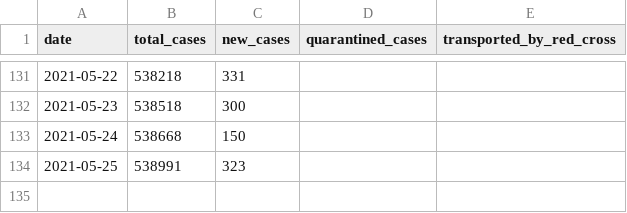
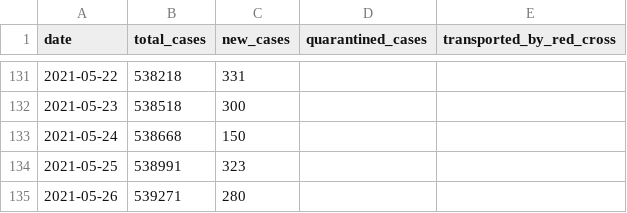
Before and after one commit to j3k0/corona-ministryinfo-gov-lb-fetcher, a CSV file: daily_data.csv, drawn as a sheet; only a part is shown, gaps mark what is left out.

Commit message:
Update 2021-05-26

```diff
--- a/daily_data.csv
+++ b/daily_data.csv
@@ -134 +134,2 @@ date,total_cases,new_cases,quarantined_cases,transported_by_red_cross
 2021-05-25,538991,323,,
+2021-05-26,539271,280,,
```
